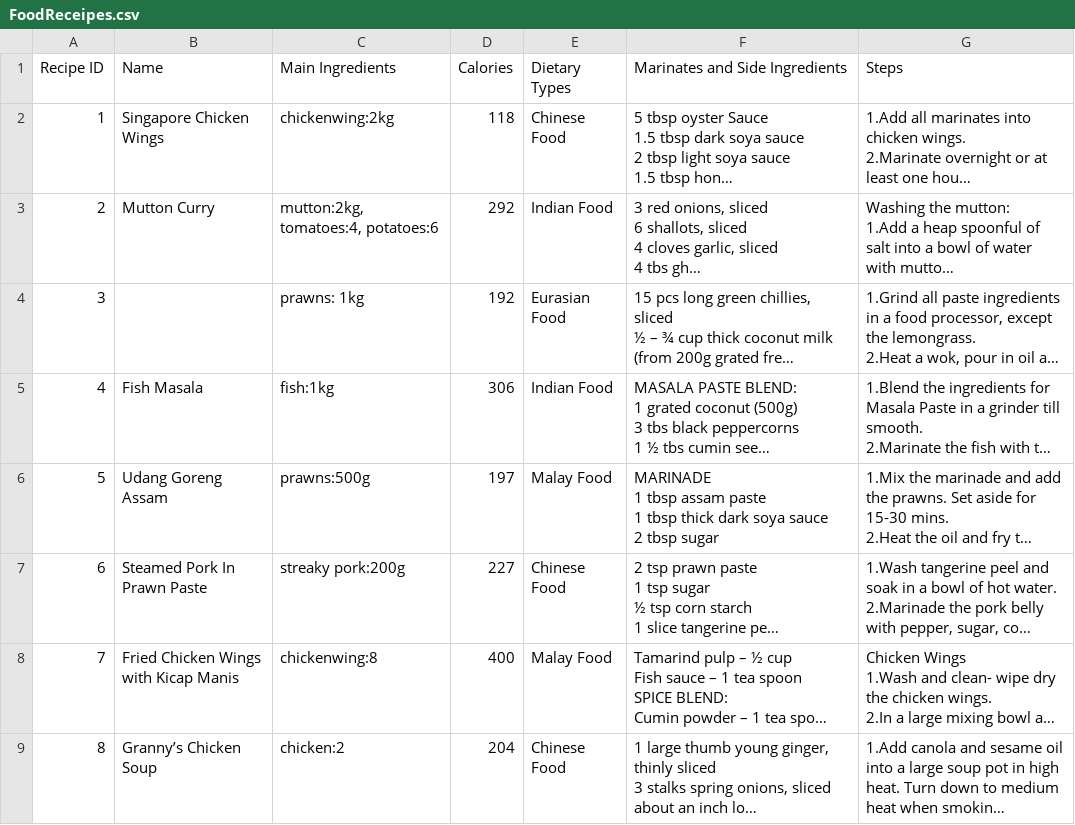
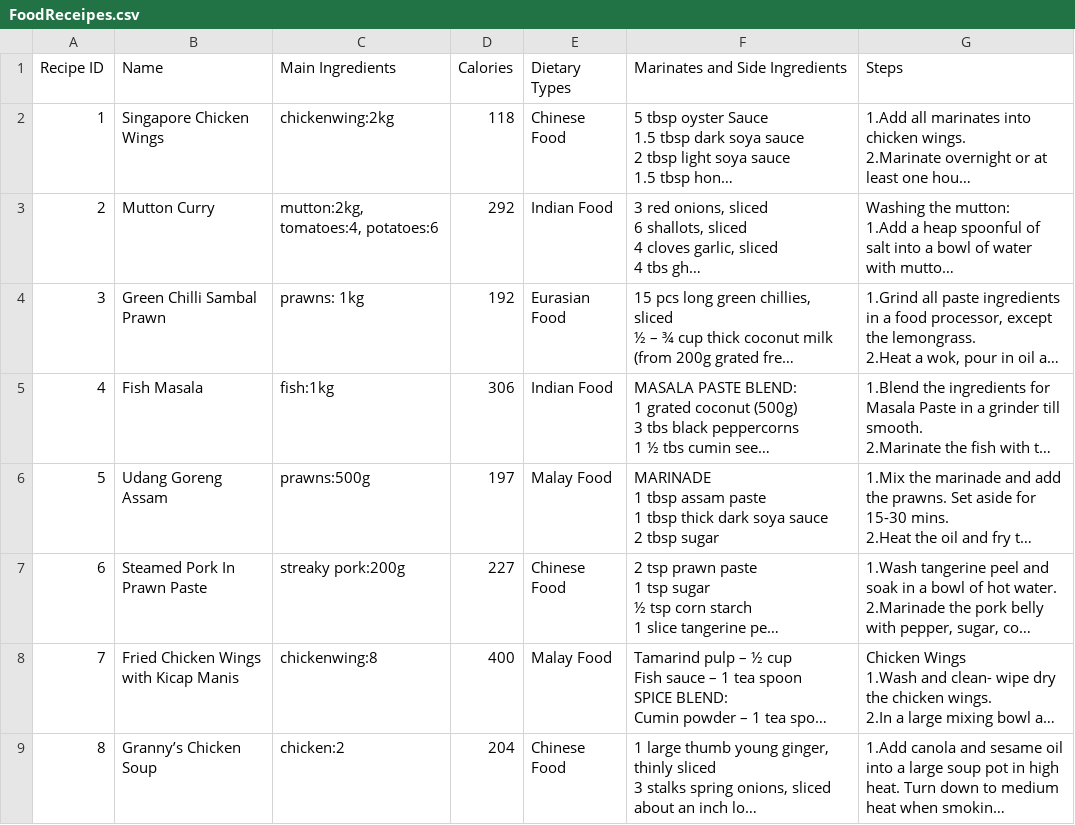
Before and after one commit to CarltonFoo/ICT2103-SmartPantry, a CSV file: backend/datasets/FoodReceipes.csv, drawn as a sheet; long unchanged cells end in …; the diff names each change by its address in the sheet, - before the commit and + after, or states it on an @@ line.

Commit message:
Update FoodReceipes.csv

```diff
--- a/backend/datasets/FoodReceipes.csv
+++ b/backend/datasets/FoodReceipes.csv
-B4 (Name): (empty)
+B4 (Name): Green Chilli Sambal Prawn
```
